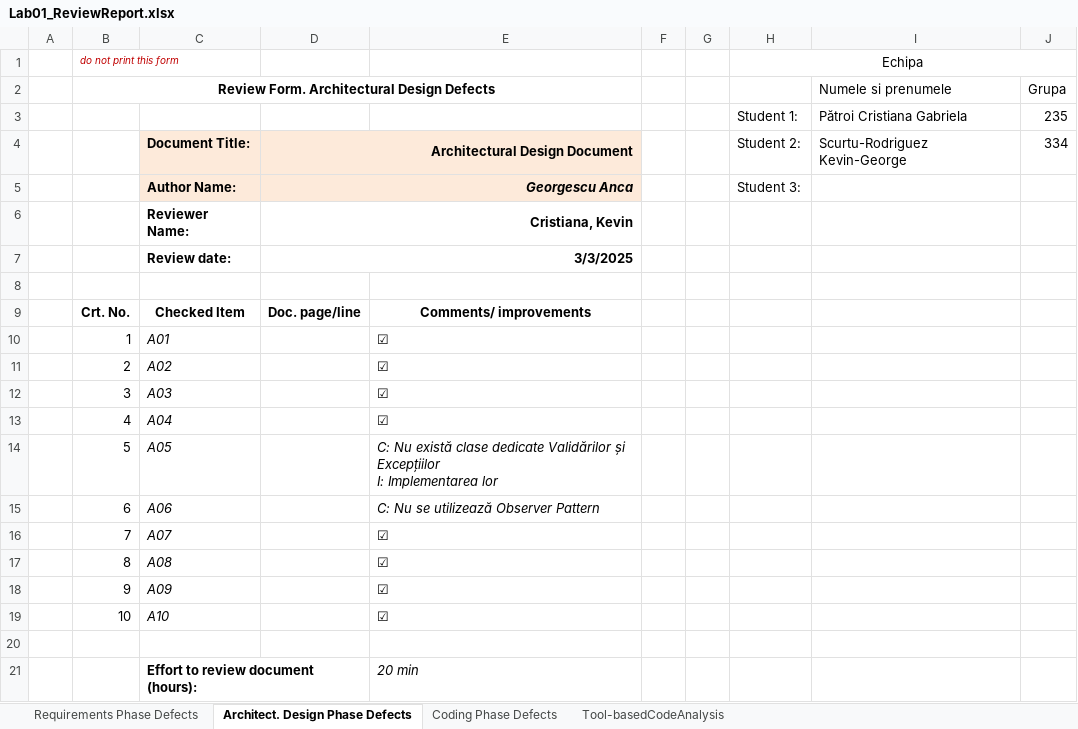
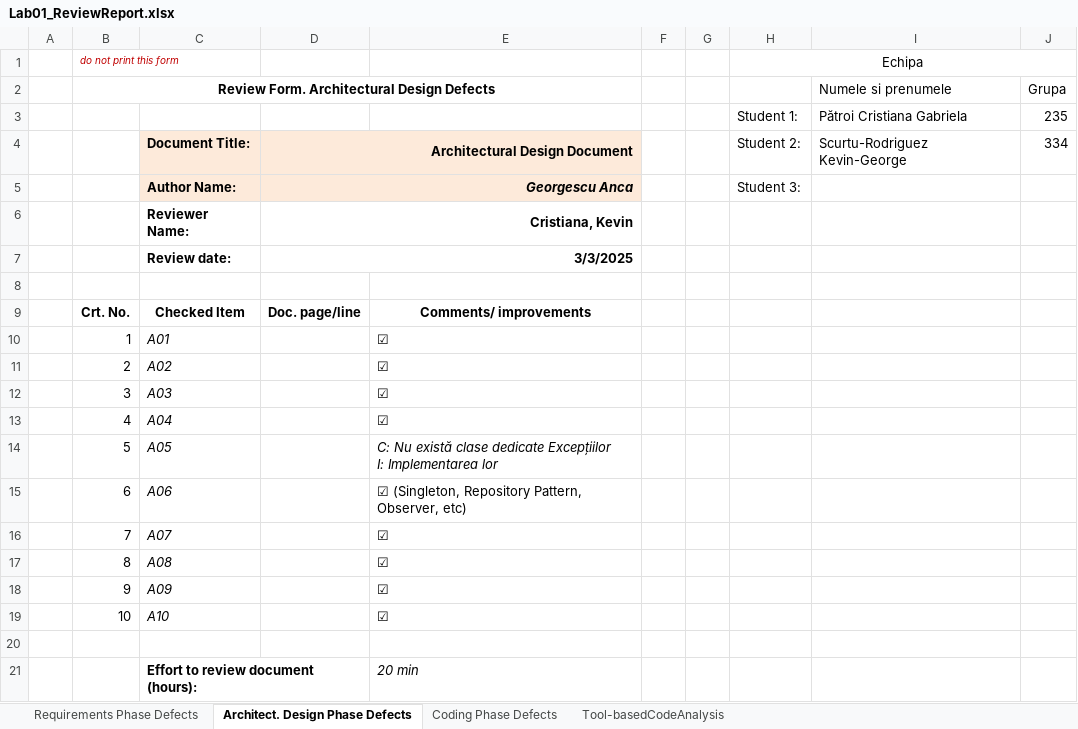
Before and after one commit to kevinscrg/VVSS_PizzaShop, an Excel workbook: Docs/Lab01/Lab01_ReviewReport.xlsx, sheet Architect. Design Phase Defects, drawn as a sheet; values as stored, in another font and other column widths than the file's, no borders; ↵ is a line break in a cell; the diff names each change by its address in the sheet, - before the commit and + after, or states it on an @@ line.

```diff
--- a/Docs/Lab01/Lab01_ReviewReport.xlsx (sheet Architect. Design Phase Defects)
+++ b/Docs/Lab01/Lab01_ReviewReport.xlsx (sheet Architect. Design Phase Defects)
-E14: …clase dedicate Validărilor și Excepțiilor ↵ I:…
+E14: …clase dedicate Excepțiilor ↵ I:…
-E15: C: Nu se utilizează Observer Pattern
+E15: ☑ (Singleton, Repository Pattern, Observer, etc)
-E15 italic: on
+E15 italic: off
```
Also changed, not shown: 1 other file.
